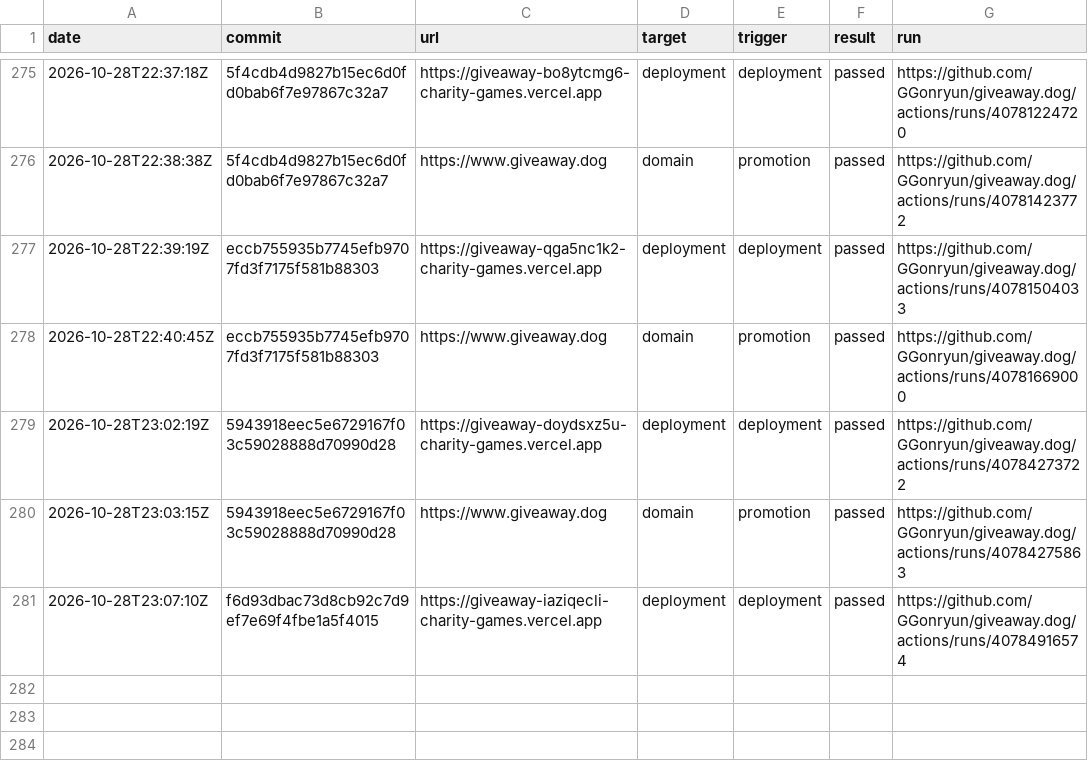
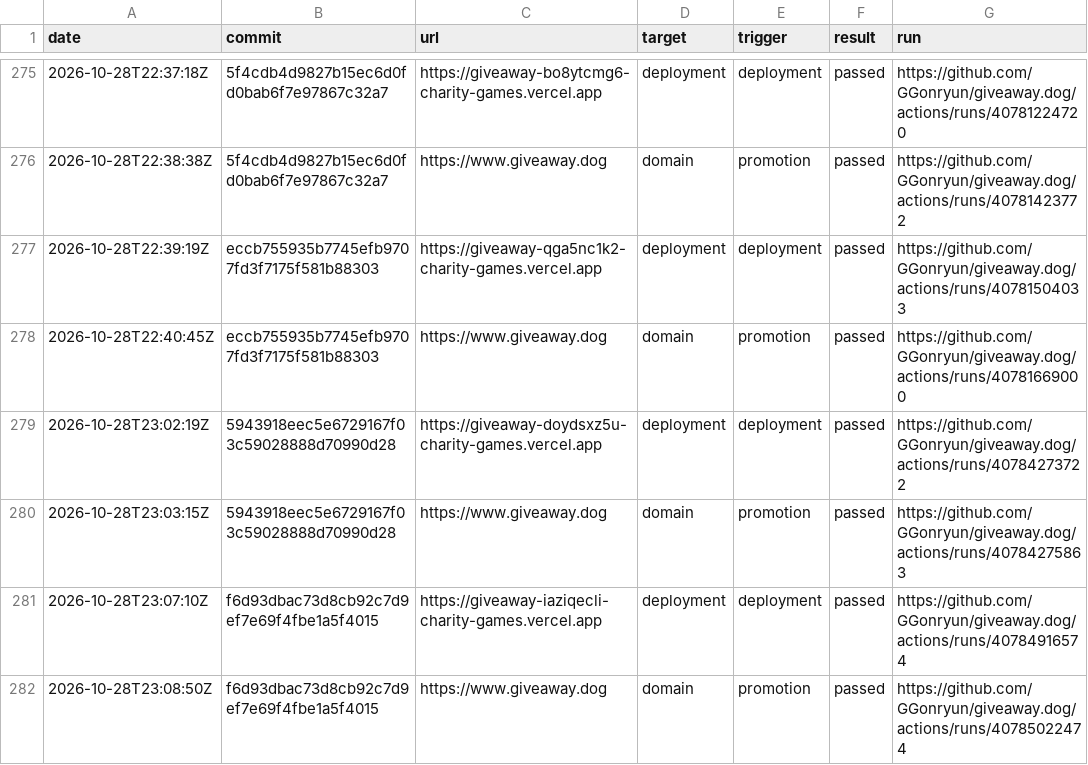
Before and after one commit to GGonryun/giveaway.dog, a CSV file: production-history.csv, drawn as a sheet; only a part is shown, gaps mark what is left out.

```diff
--- a/production-history.csv
+++ b/production-history.csv
@@ -281 +281,2 @@ date,commit,url,target,trigger,result,run
 2026-10-28T23:07:10Z,f6d93dbac73d8cb92c7d9ef7e69f4fbe1a5f4015,https://giveaway-iaziqecli-charity-games.vercel.app,deployment,deployment,passed,https://github.com/GGonryun/giveaway.dog/actions/runs/40784916574
+2026-10-28T23:08:50Z,f6d93dbac73d8cb92c7d9ef7e69f4fbe1a5f4015,https://www.giveaway.dog,domain,promotion,passed,https://github.com/GGonryun/giveaway.dog/actions/runs/40785022474
```
